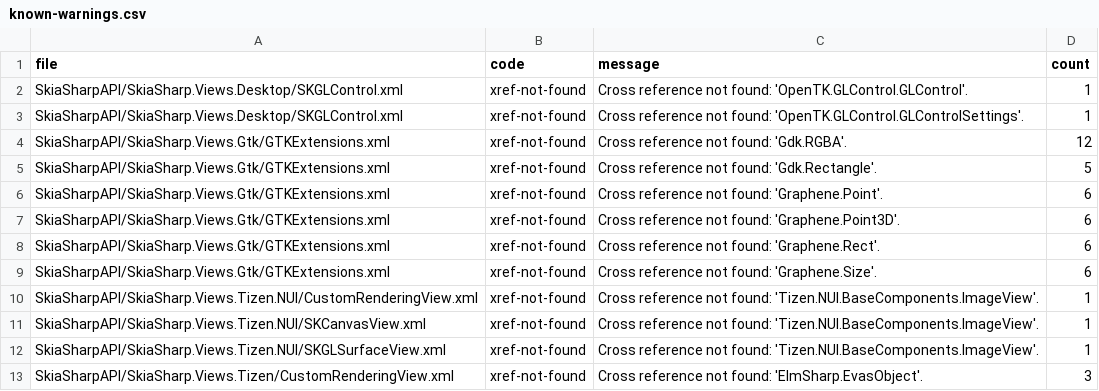
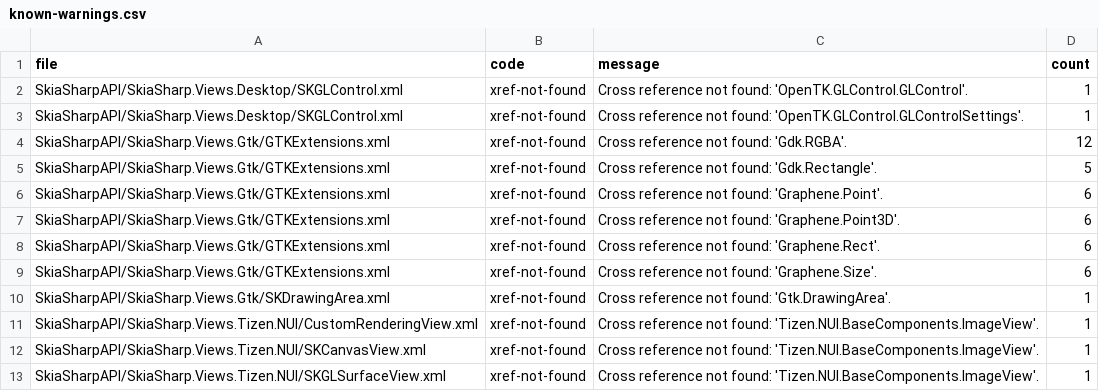
Before and after one commit to mono/SkiaSharp-API-docs, a CSV file: .github/known-warnings.csv, drawn as a sheet; only a part is shown; the shorter side is filled out with more unchanged rows; the diff names each change by its address in the sheet, - before the commit and + after, or states it on an @@ line.

```diff
--- a/.github/known-warnings.csv
+++ b/.github/known-warnings.csv
+row 10: SkiaSharpAPI/SkiaSharp.Views.Gtk/SKDrawingArea.xml | xref-not-found | Cross reference not found: 'Gtk.DrawingArea'. | 1
```
